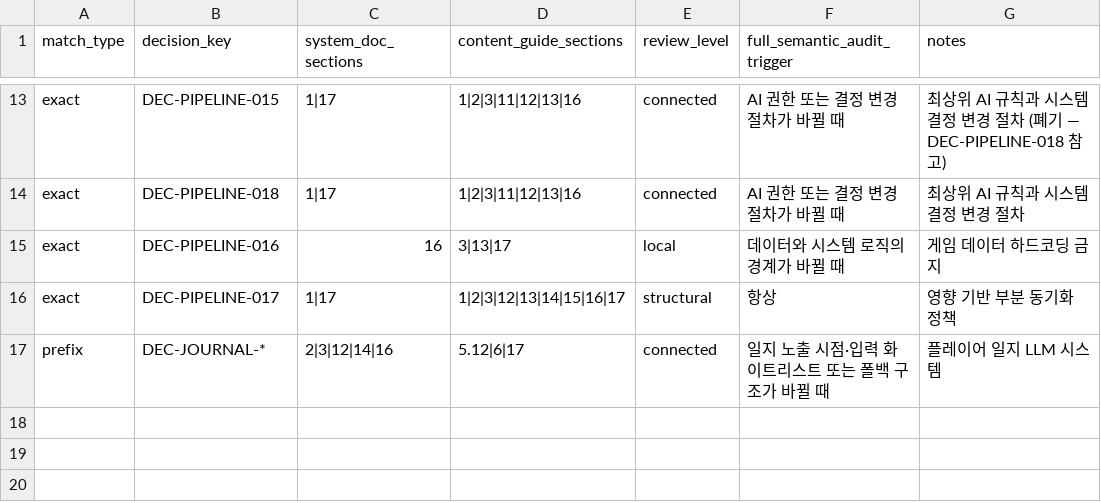
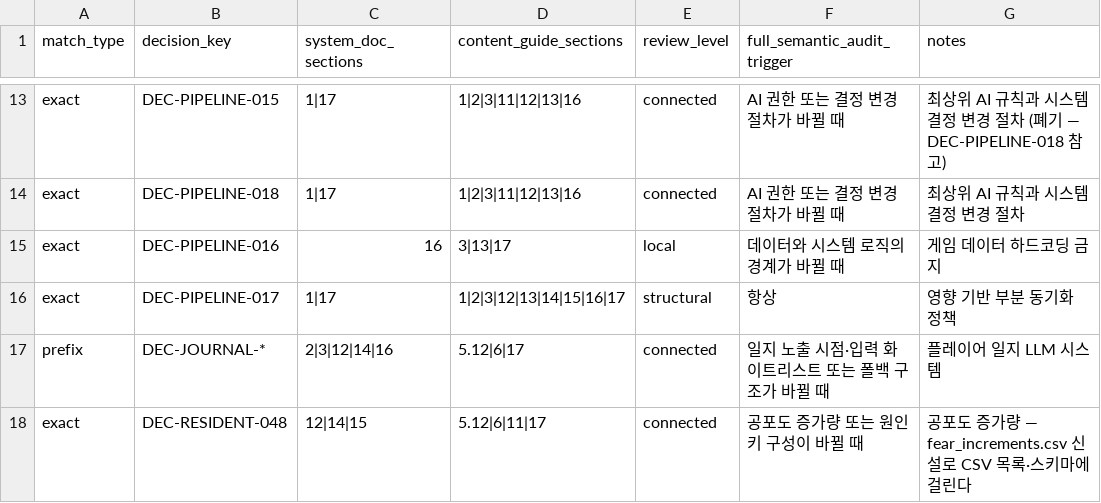
Before and after one commit to xuxeong/batdureong-nantu, a CSV file: docs/governance/document-impact-map.csv, drawn as a sheet; only a part is shown, gaps mark what is left out; the diff names each change by its address in the sheet, - before the commit and + after, or states it on an @@ line.

Commit message:
[Docs] DEC-RESIDENT-048 확정 — 공포도 증가량 1/3/6과 fear_increments.csv 신설
엔딩 판정이 증가량 없이는 어떤 구간도 고를 수 없어 구현이 막혀 있었다.
DEC-RESIDENT-046 은 적게<중간<높게 순서만 정해 값을 유도할 수 없었으나
승인 데이터 세 개가 범위를 닫는다.

- run_schedule_days.csv — 한 런의 조우는 4회
- endings.csv — ending.new_family 이 전원 영입과 온기 구간을 함께 요구하므로
  위협이 2 이상이면 네 번 위협한 플레이어는 전원 영입해도 도달 불가. 위협=1 강제
- fear_bands.csv design_intent — "퇴각 두 번이면 진입"은 한 번으로는 진입하지
  않는다는 뜻이라 퇴각은 3 또는 4

1/3/6 이면 위협 4회가 온기 상한 4, 처치 2회가 공포 하한 12 에 정확히 닿는다.

테이블은 신설을 골랐다. cause 에 쓸 키가 enums.json 의
important_action_count_subject 에 이미 셋 다 있어 새 enum 키가 0개다.

확정 DEC 원문 변경 없음. 048 을 가리키는 두 곳은 "048에서 정한다"라 여전히 참이다.

```diff
--- a/docs/governance/document-impact-map.csv
+++ b/docs/governance/document-impact-map.csv
+row 18: exact | DEC-RESIDENT-048 | 12|14|15 | 5.12|6|11|17 | connected | 공포도 증가량 또는 원인 키 구성이 바뀔 때 | 공포도 증가량 — fear_increments.csv 신설로 CSV 목록·스키마에 걸린다
```
Also changed, not shown: 3 other files.
